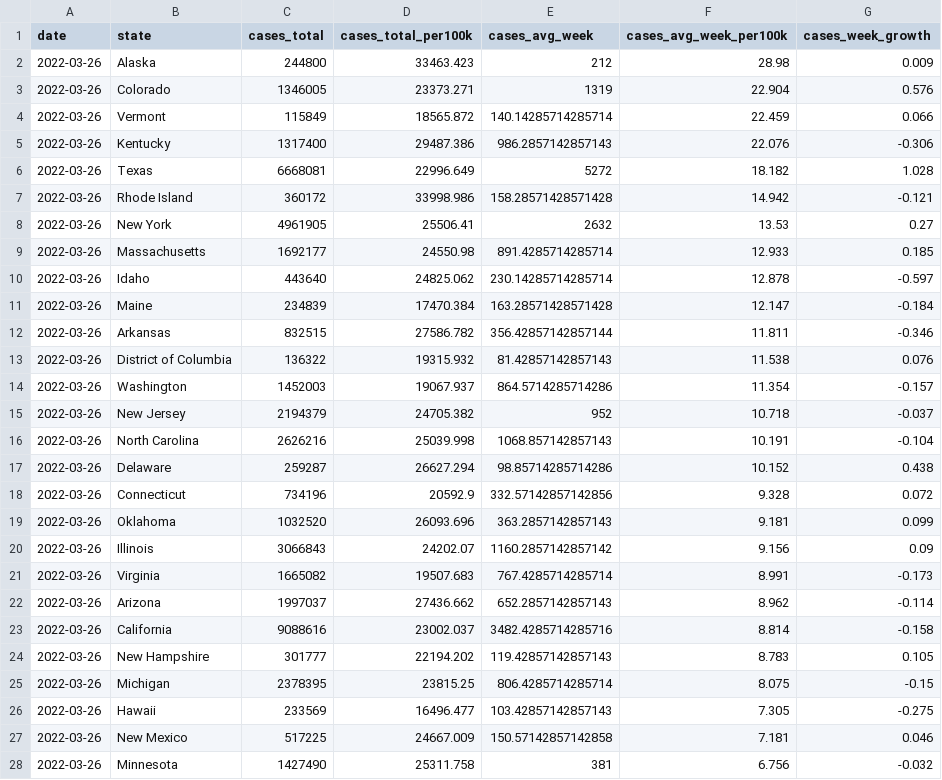
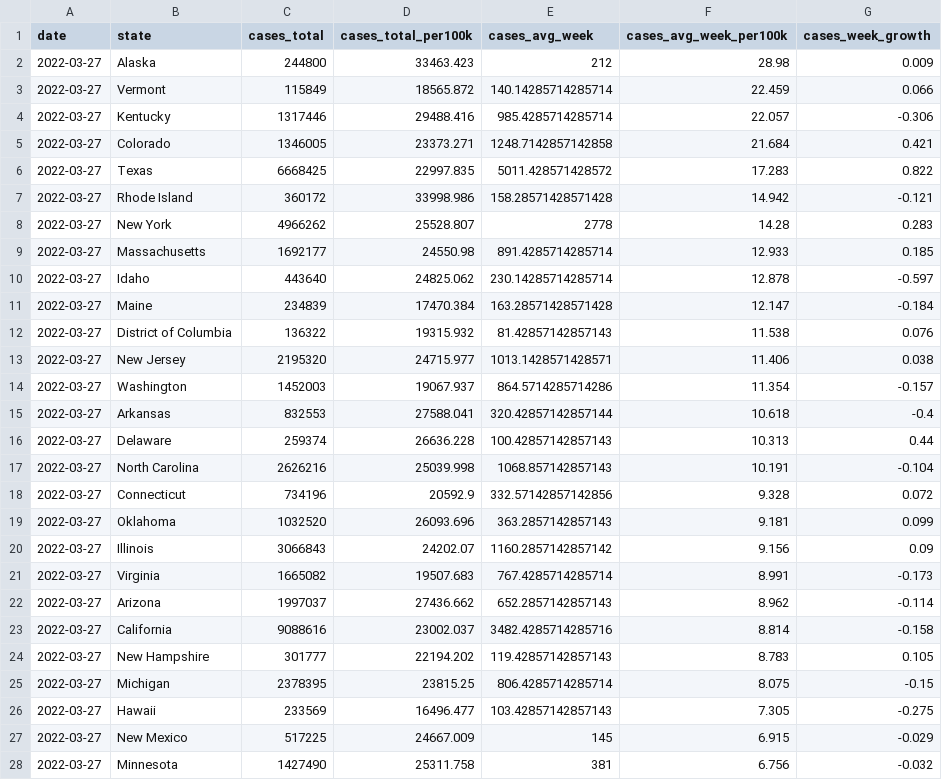
Before and after one commit to ijlyttle/covidStates, a CSV file: workflow/data/02-analyze/covid_recent_cases.csv, drawn as a sheet; only a part is shown; the diff covers the shown part only.

```diff
--- a/workflow/data/02-analyze/covid_recent_cases.csv
+++ b/workflow/data/02-analyze/covid_recent_cases.csv
@@ -1,28 +1,28 @@
 date,state,cases_total,cases_total_per100k,cases_avg_week,cases_avg_week_per100k,cases_week_growth
-2022-03-26,Alaska,244800,33463.423,212,28.98,0.009
-2022-03-26,Colorado,1346005,23373.271,1319,22.904,0.576
-2022-03-26,Vermont,115849,18565.872,140.14285714285714,22.459,0.066
-2022-03-26,Kentucky,1317400,29487.386,986.2857142857143,22.076,-0.306
-2022-03-26,Texas,6668081,22996.649,5272,18.182,1.028
-2022-03-26,Rhode Island,360172,33998.986,158.28571428571428,14.942,-0.121
-2022-03-26,New York,4961905,25506.41,2632,13.53,0.27
-2022-03-26,Massachusetts,1692177,24550.98,891.4285714285714,12.933,0.185
-2022-03-26,Idaho,443640,24825.062,230.14285714285714,12.878,-0.597
-2022-03-26,Maine,234839,17470.384,163.28571428571428,12.147,-0.184
-2022-03-26,Arkansas,832515,27586.782,356.42857142857144,11.811,-0.346
-2022-03-26,District of Columbia,136322,19315.932,81.42857142857143,11.538,0.076
-2022-03-26,Washington,1452003,19067.937,864.5714285714286,11.354,-0.157
-2022-03-26,New Jersey,2194379,24705.382,952,10.718,-0.037
-2022-03-26,North Carolina,2626216,25039.998,1068.857142857143,10.191,-0.104
-2022-03-26,Delaware,259287,26627.294,98.85714285714286,10.152,0.438
-2022-03-26,Connecticut,734196,20592.9,332.57142857142856,9.328,0.072
-2022-03-26,Oklahoma,1032520,26093.696,363.2857142857143,9.181,0.099
-2022-03-26,Illinois,3066843,24202.07,1160.2857142857142,9.156,0.09
-2022-03-26,Virginia,1665082,19507.683,767.4285714285714,8.991,-0.173
-2022-03-26,Arizona,1997037,27436.662,652.2857142857143,8.962,-0.114
-2022-03-26,California,9088616,23002.037,3482.4285714285716,8.814,-0.158
-2022-03-26,New Hampshire,301777,22194.202,119.42857142857143,8.783,0.105
-2022-03-26,Michigan,2378395,23815.25,806.4285714285714,8.075,-0.15
-2022-03-26,Hawaii,233569,16496.477,103.42857142857143,7.305,-0.275
-2022-03-26,New Mexico,517225,24667.009,150.57142857142858,7.181,0.046
-2022-03-26,Minnesota,1427490,25311.758,381,6.756,-0.032
+2022-03-27,Alaska,244800,33463.423,212,28.98,0.009
+2022-03-27,Vermont,115849,18565.872,140.14285714285714,22.459,0.066
+2022-03-27,Kentucky,1317446,29488.416,985.4285714285714,22.057,-0.306
+2022-03-27,Colorado,1346005,23373.271,1248.7142857142858,21.684,0.421
+2022-03-27,Texas,6668425,22997.835,5011.428571428572,17.283,0.822
+2022-03-27,Rhode Island,360172,33998.986,158.28571428571428,14.942,-0.121
+2022-03-27,New York,4966262,25528.807,2778,14.28,0.283
+2022-03-27,Massachusetts,1692177,24550.98,891.4285714285714,12.933,0.185
+2022-03-27,Idaho,443640,24825.062,230.14285714285714,12.878,-0.597
+2022-03-27,Maine,234839,17470.384,163.28571428571428,12.147,-0.184
+2022-03-27,District of Columbia,136322,19315.932,81.42857142857143,11.538,0.076
+2022-03-27,New Jersey,2195320,24715.977,1013.1428571428571,11.406,0.038
+2022-03-27,Washington,1452003,19067.937,864.5714285714286,11.354,-0.157
+2022-03-27,Arkansas,832553,27588.041,320.42857142857144,10.618,-0.4
+2022-03-27,Delaware,259374,26636.228,100.42857142857143,10.313,0.44
+2022-03-27,North Carolina,2626216,25039.998,1068.857142857143,10.191,-0.104
+2022-03-27,Connecticut,734196,20592.9,332.57142857142856,9.328,0.072
+2022-03-27,Oklahoma,1032520,26093.696,363.2857142857143,9.181,0.099
+2022-03-27,Illinois,3066843,24202.07,1160.2857142857142,9.156,0.09
+2022-03-27,Virginia,1665082,19507.683,767.4285714285714,8.991,-0.173
+2022-03-27,Arizona,1997037,27436.662,652.2857142857143,8.962,-0.114
+2022-03-27,California,9088616,23002.037,3482.4285714285716,8.814,-0.158
+2022-03-27,New Hampshire,301777,22194.202,119.42857142857143,8.783,0.105
+2022-03-27,Michigan,2378395,23815.25,806.4285714285714,8.075,-0.15
+2022-03-27,Hawaii,233569,16496.477,103.42857142857143,7.305,-0.275
+2022-03-27,New Mexico,517225,24667.009,145,6.915,-0.029
+2022-03-27,Minnesota,1427490,25311.758,381,6.756,-0.032
```
Also changed, not shown: 41 edited cells elsewhere in this file, workflow/data/02-analyze/covid_recent_deaths.csv, workflow/data/99-publish/covid_recent_cases.csv, 16 other files.
